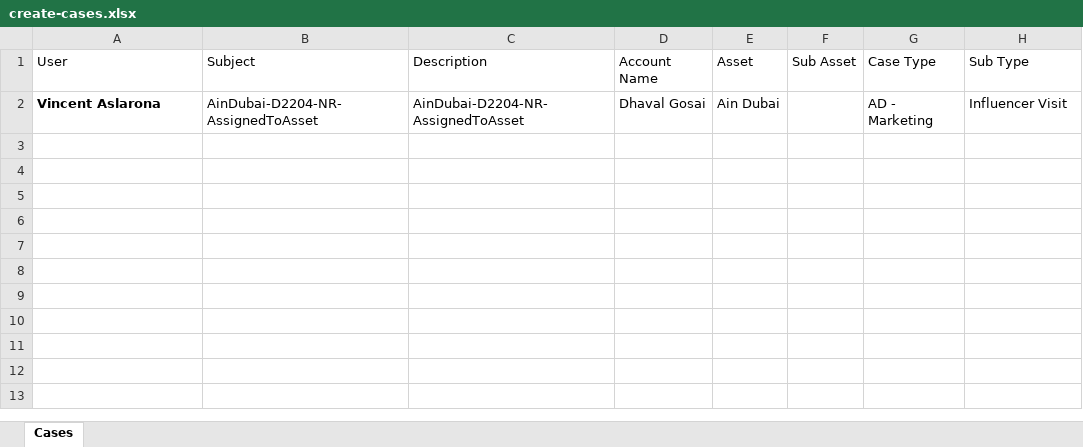
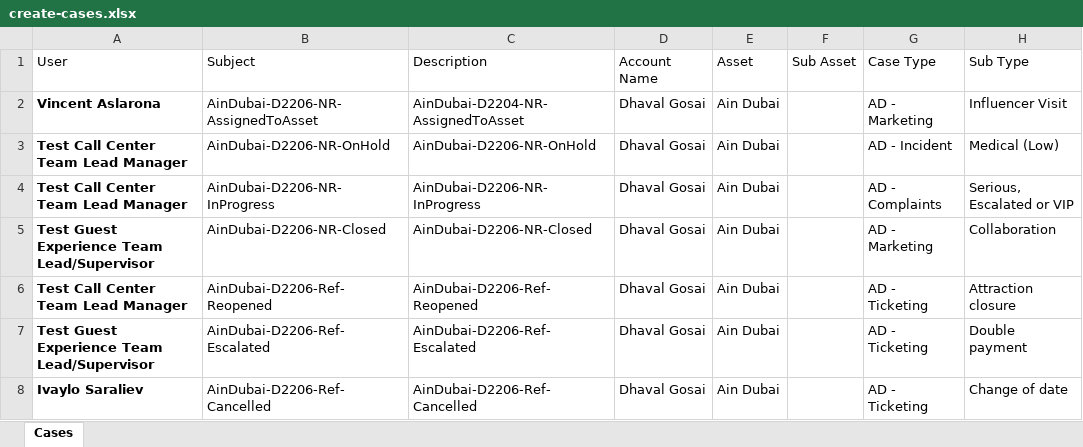
Before and after one commit to Dhavalngosai/dhavalautomation, an Excel workbook: data/create-cases.xlsx, sheet Cases, drawn as a sheet; values as stored, in another font and other column widths than the file's, no borders; the diff names each change by its address in the sheet, - before the commit and + after, or states it on an @@ line.

```diff
--- a/data/create-cases.xlsx (sheet Cases)
+++ b/data/create-cases.xlsx (sheet Cases)
-B2 (Subject): AinDubai-D2204-NR-AssignedToAsset
+B2 (Subject): AinDubai-D2206-NR-AssignedToAsset
+row 3: Test Call Center Team Lead Manager | AinDubai-D2206-NR-OnHold | AinDubai-D2206-NR-OnHold | Dhaval Gosai | Ain Dubai |  | AD - Incident | Medical (Low)
+row 4: Test Call Center Team Lead Manager | AinDubai-D2206-NR-InProgress | AinDubai-D2206-NR-InProgress | Dhaval Gosai | Ain Dubai |  | AD - Complaints | Serious, Escalated or VIP
+row 5: Test Guest Experience Team Lead/Supervisor | AinDubai-D2206-NR-Closed | AinDubai-D2206-NR-Closed | Dhaval Gosai | Ain Dubai |  | AD - Marketing | Collaboration
+row 6: Test Call Center Team Lead Manager | AinDubai-D2206-Ref-Reopened | AinDubai-D2206-Ref-Reopened | Dhaval Gosai | Ain Dubai |  | AD - Ticketing | Attraction closure
+row 7: Test Guest Experience Team Lead/Supervisor | AinDubai-D2206-Ref-Escalated | AinDubai-D2206-Ref-Escalated | Dhaval Gosai | Ain Dubai |  | AD - Ticketing | Double payment
+row 8: Ivaylo Saraliev | AinDubai-D2206-Ref-Cancelled | AinDubai-D2206-Ref-Cancelled | Dhaval Gosai | Ain Dubai |  | AD - Ticketing | Change of date
```
Also changed, not shown: 5 other files.
